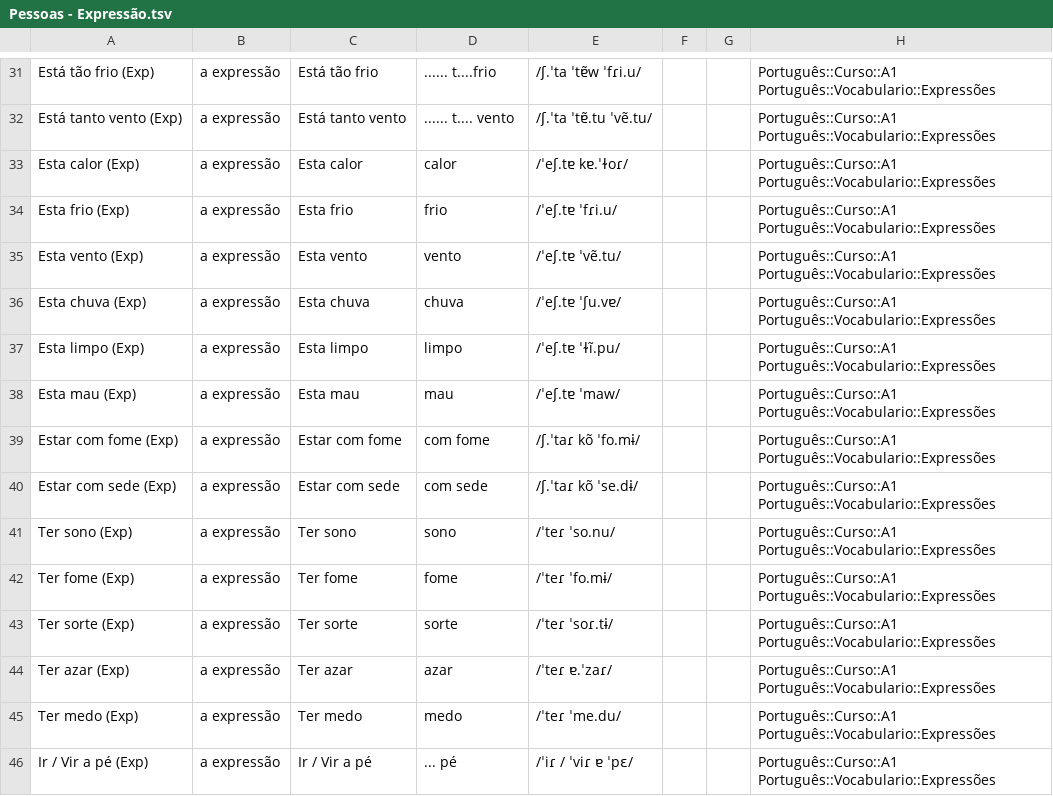
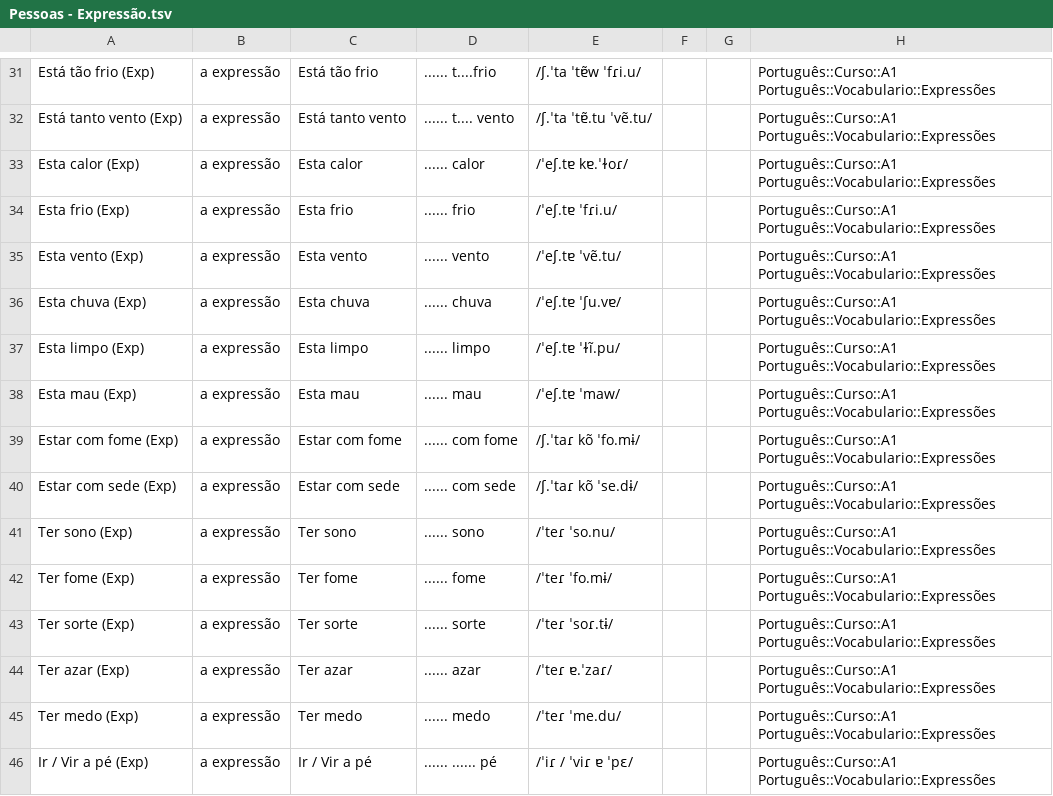
Before and after one commit to candytale55/ANKI-VOCABULARY, a TSV file: Português/Vocabulario/tsv/Pessoas - Expressão.tsv, drawn as a sheet; only a part is shown, gaps mark what is left out; the diff covers the shown part only.

```diff
--- a/Português/Vocabulario/tsv/Pessoas - Expressão.tsv
+++ b/Português/Vocabulario/tsv/Pessoas - Expressão.tsv
@@ -32,15 +32,15 @@ Está tão frio (Exp)	a expressão	Está tão frio	......  t....frio	/ʃ.ˈta ˈ
 Está tanto vento (Exp)	a expressão	Está tanto vento	......  t.... vento	/ʃ.ˈta ˈtɐ̃.tu ˈvẽ.tu/			Português::Curso::A1 Português::Vocabulario::Expressões
-Esta calor (Exp)	a expressão	Esta calor	calor	/ˈeʃ.tɐ kɐ.ˈɫoɾ/			Português::Curso::A1 Português::Vocabulario::Expressões
-Esta frio (Exp)	a expressão	Esta frio	frio	/ˈeʃ.tɐ ˈfɾi.u/			Português::Curso::A1 Português::Vocabulario::Expressões
-Esta vento (Exp)	a expressão	Esta vento	vento	/ˈeʃ.tɐ ˈvẽ.tu/			Português::Curso::A1 Português::Vocabulario::Expressões
-Esta chuva (Exp)	a expressão	Esta chuva	chuva	/ˈeʃ.tɐ ˈʃu.vɐ/			Português::Curso::A1 Português::Vocabulario::Expressões
-Esta limpo (Exp)	a expressão	Esta limpo	limpo	/ˈeʃ.tɐ ˈɫĩ.pu/			Português::Curso::A1 Português::Vocabulario::Expressões
-Esta mau (Exp)	a expressão	Esta mau	mau	/ˈeʃ.tɐ ˈmaw/			Português::Curso::A1 Português::Vocabulario::Expressões
-Estar com fome (Exp)	a expressão	Estar com fome	com fome	/ʃ.ˈtaɾ kõ ˈfo.mɨ/			Português::Curso::A1 Português::Vocabulario::Expressões
-Estar com sede (Exp)	a expressão	Estar com sede	com sede	/ʃ.ˈtaɾ kõ ˈse.dɨ/			Português::Curso::A1 Português::Vocabulario::Expressões
-Ter sono (Exp)	a expressão	Ter sono	sono	/ˈteɾ ˈso.nu/			Português::Curso::A1 Português::Vocabulario::Expressões
-Ter fome (Exp)	a expressão	Ter fome	fome	/ˈteɾ ˈfo.mɨ/			Português::Curso::A1 Português::Vocabulario::Expressões
-Ter sorte (Exp)	a expressão	Ter sorte	sorte	/ˈteɾ ˈsoɾ.tɨ/			Português::Curso::A1 Português::Vocabulario::Expressões
-Ter azar (Exp)	a expressão	Ter azar	azar	/ˈteɾ ɐ.ˈzaɾ/			Português::Curso::A1 Português::Vocabulario::Expressões
-Ter medo (Exp)	a expressão	Ter medo	medo	/ˈteɾ ˈme.du/			Português::Curso::A1 Português::Vocabulario::Expressões
-Ir / Vir a pé (Exp)	a expressão	Ir / Vir a pé	... pé	/ˈiɾ / ˈviɾ ɐ ˈpɛ/			Português::Curso::A1 Português::Vocabulario::Expressões
+Esta calor (Exp)	a expressão	Esta calor	...... calor	/ˈeʃ.tɐ kɐ.ˈɫoɾ/			Português::Curso::A1 Português::Vocabulario::Expressões
+Esta frio (Exp)	a expressão	Esta frio	...... frio	/ˈeʃ.tɐ ˈfɾi.u/			Português::Curso::A1 Português::Vocabulario::Expressões
+Esta vento (Exp)	a expressão	Esta vento	...... vento	/ˈeʃ.tɐ ˈvẽ.tu/			Português::Curso::A1 Português::Vocabulario::Expressões
+Esta chuva (Exp)	a expressão	Esta chuva	...... chuva	/ˈeʃ.tɐ ˈʃu.vɐ/			Português::Curso::A1 Português::Vocabulario::Expressões
+Esta limpo (Exp)	a expressão	Esta limpo	...... limpo	/ˈeʃ.tɐ ˈɫĩ.pu/			Português::Curso::A1 Português::Vocabulario::Expressões
+Esta mau (Exp)	a expressão	Esta mau	...... mau	/ˈeʃ.tɐ ˈmaw/			Português::Curso::A1 Português::Vocabulario::Expressões
+Estar com fome (Exp)	a expressão	Estar com fome	...... com fome	/ʃ.ˈtaɾ kõ ˈfo.mɨ/			Português::Curso::A1 Português::Vocabulario::Expressões
+Estar com sede (Exp)	a expressão	Estar com sede	...... com sede	/ʃ.ˈtaɾ kõ ˈse.dɨ/			Português::Curso::A1 Português::Vocabulario::Expressões
+Ter sono (Exp)	a expressão	Ter sono	...... sono	/ˈteɾ ˈso.nu/			Português::Curso::A1 Português::Vocabulario::Expressões
+Ter fome (Exp)	a expressão	Ter fome	...... fome	/ˈteɾ ˈfo.mɨ/			Português::Curso::A1 Português::Vocabulario::Expressões
+Ter sorte (Exp)	a expressão	Ter sorte	...... sorte	/ˈteɾ ˈsoɾ.tɨ/			Português::Curso::A1 Português::Vocabulario::Expressões
+Ter azar (Exp)	a expressão	Ter azar	...... azar	/ˈteɾ ɐ.ˈzaɾ/			Português::Curso::A1 Português::Vocabulario::Expressões
+Ter medo (Exp)	a expressão	Ter medo	...... medo	/ˈteɾ ˈme.du/			Português::Curso::A1 Português::Vocabulario::Expressões
+Ir / Vir a pé (Exp)	a expressão	Ir / Vir a pé	...... ...... pé	/ˈiɾ / ˈviɾ ɐ ˈpɛ/			Português::Curso::A1 Português::Vocabulario::Expressões
```
Also changed, not shown: 33 edited cells elsewhere in this file, Português/Vocabulario/tsv/Pessoas - Antonimos.tsv, 9 other files.
